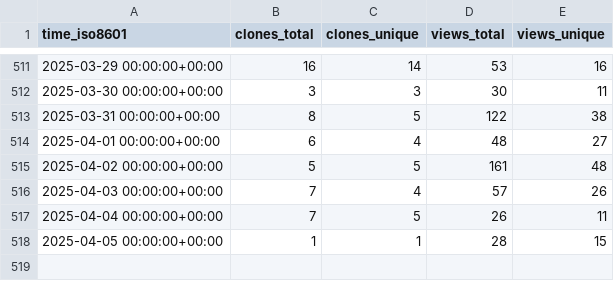
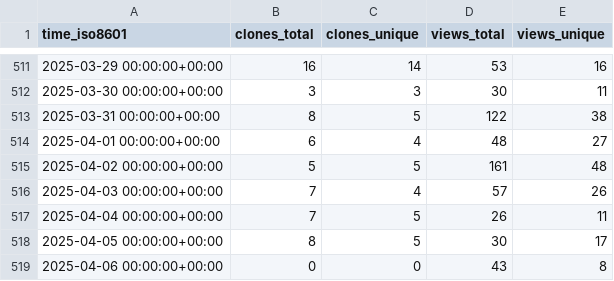
Before and after one commit to nutui-uniapp/nutui-uniapp, a CSV file: nutui-uniapp/nutui-uniapp/ghrs-data/views_clones_aggregate.csv, drawn as a sheet; only a part is shown, gaps mark what is left out.

```diff
--- a/nutui-uniapp/nutui-uniapp/ghrs-data/views_clones_aggregate.csv
+++ b/nutui-uniapp/nutui-uniapp/ghrs-data/views_clones_aggregate.csv
@@ -517,2 +517,3 @@ time_iso8601,clones_total,clones_unique,views_total,views_unique
 2025-04-04 00:00:00+00:00,7,5,26,11
-2025-04-05 00:00:00+00:00,1,1,28,15
+2025-04-05 00:00:00+00:00,8,5,30,17
+2025-04-06 00:00:00+00:00,0,0,43,8
```
Also changed, not shown: 1 other file.
